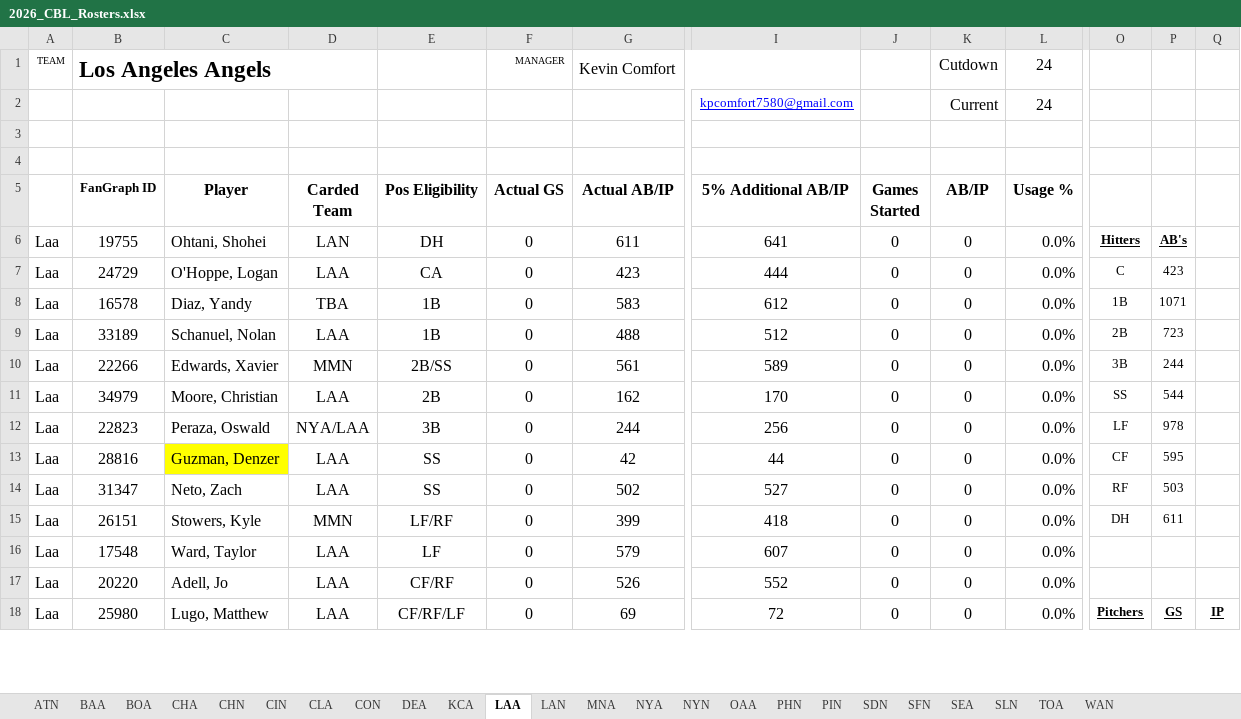
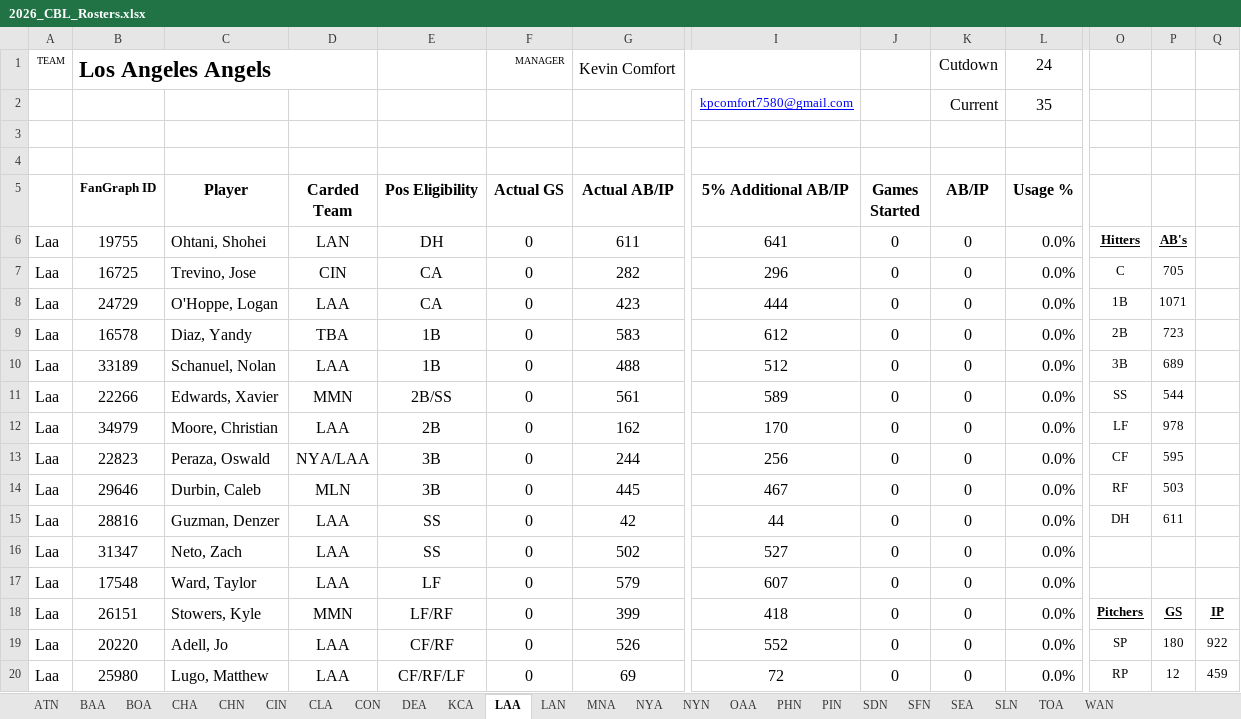
Before and after one commit to CBLBaseball/CBL-Baseball, an Excel workbook: Excel Rosters/2026_CBL_Rosters.xlsx, sheet LAA, drawn as a sheet; only a part is shown, gaps mark what is left out; values as stored, in another font and other column widths than the file's, no borders; conditional formats not drawn; 1 other sheet too large or unreadable and not compared; removed rows and columns are numbered as before the commit, all else as after; rows hold the shown columns only; the diff covers the shown part only; the diff names each change by its address in the sheet, - before the commit and + after, or states it on an @@ line.

```diff
--- a/Excel Rosters/2026_CBL_Rosters.xlsx (sheet LAA)
+++ b/Excel Rosters/2026_CBL_Rosters.xlsx (sheet LAA)
-L2 (Usage %): 24
+L2 (Usage %): 35
+row 7: Laa | 16725 | Trevino, Jose | CIN | CA | 0 | 282 | 296 | 0 | 0 | 0.0% | C | 705
-O8: C
+O8: 1B
-P8: 423
+P8: 1071
-O9: 1B
+O9: 2B
-P9: 1071
+P9: 723
-O10: 2B
+O10: 3B
-P10: 723
+P10: 689
-O11: 3B
+O11: SS
-P11: 244
+P11: 544
-O12: SS
+O12: LF
-P12: 544
+P12: 978
-O13: LF
+O13: CF
-P13: 978
+P13: 595
+row 14: Laa | 29646 | Durbin, Caleb | MLN | 3B | 0 | 445 | 467 | 0 | 0 | 0.0% | RF | 503
-C15 fill: #FFFF00
+C15 fill: none
-O15: CF
+O15: DH
-P15: 595
+P15: 611
-O16: RF
+O16: (empty)
-P16: 503
+P16: (empty)
-row 15: Laa | 26151 | Stowers, Kyle | MMN | LF/RF | 0 | 399 | 418 | 0 | 0 | 0.0% | DH | 611
+row 18: Laa | 26151 | Stowers, Kyle | MMN | LF/RF | 0 | 399 | 418 | 0 | 0 | 0.0% | Pitchers | GS | IP
-O19: (empty)
+O19: SP
-P19: (empty)
+P19: 180
-Q19: (empty)
+Q19: 922
-O20: Pitchers
+O20: RP
@@ O20:Q20 bold: on → off, underline: on → off @@
-P20: GS
+P20: 12
-Q20: IP
+Q20: 459
```
Also changed, not shown: 10 added rows, 12 removed rows, 16 edited cells and cell formats elsewhere in this sheet, sheet Players, sheet CBL Free Agent Draft Pool, sheet PHN, sheet MNA, sheet CON, sheet SEA, 18 more sheets, formulas that keep their value.
